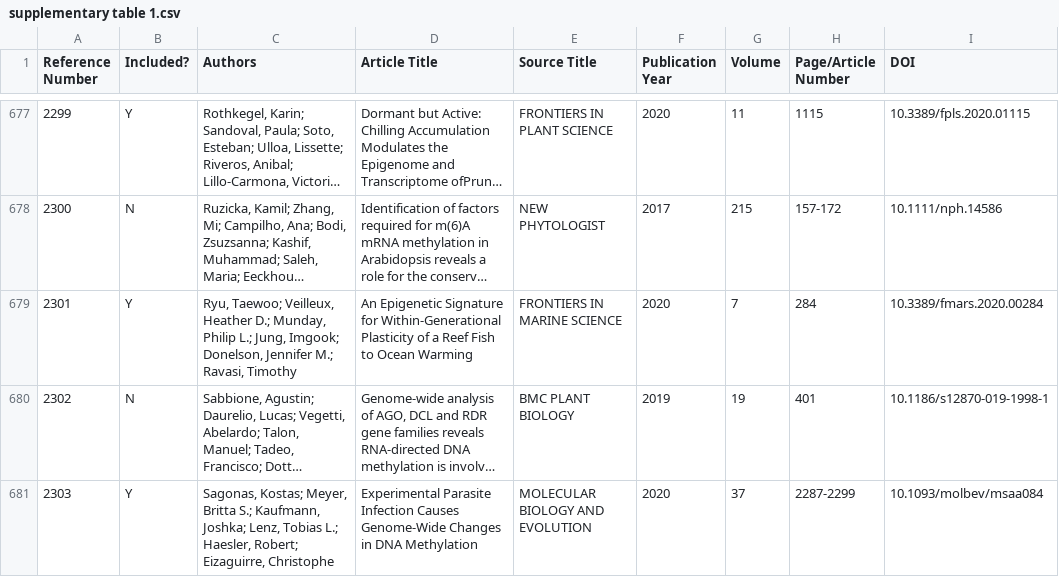
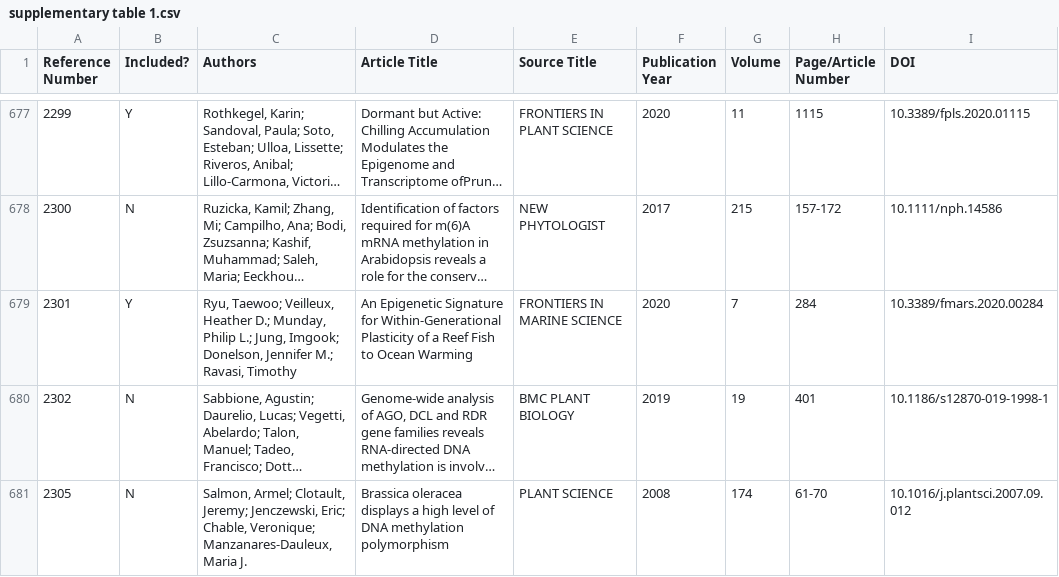
Before and after one commit to jwillou/eco_epi, a CSV file: supplementary table 1.csv, drawn as a sheet; only a part is shown, gaps mark what is left out; the shorter side is filled out with more unchanged rows; long unchanged cells end in …; the diff covers the shown part only; the diff names each change by its address in the sheet, - before the commit and + after, or states it on an @@ line.

```diff
--- a/supplementary table 1.csv
+++ b/supplementary table 1.csv
-row 681: 2303 | Y | Sagonas, Kostas; Meyer, Britta S.; Kaufmann, Joshka; Lenz, Tobias L.; Haesler, Robert; Eizaguirre, Christophe | Experimental Parasite Infection Causes Genome-Wide Changes in DNA Methylation | MOLECULAR BIOLOGY AND EVOLUTION | 2020 | 37 | 2287-2299 | 10.1093/molbev/msaa084
```
Also changed, not shown: 2 removed rows and 11 edited cells elsewhere in this file, supplementary table 2.csv, 3 other files.
